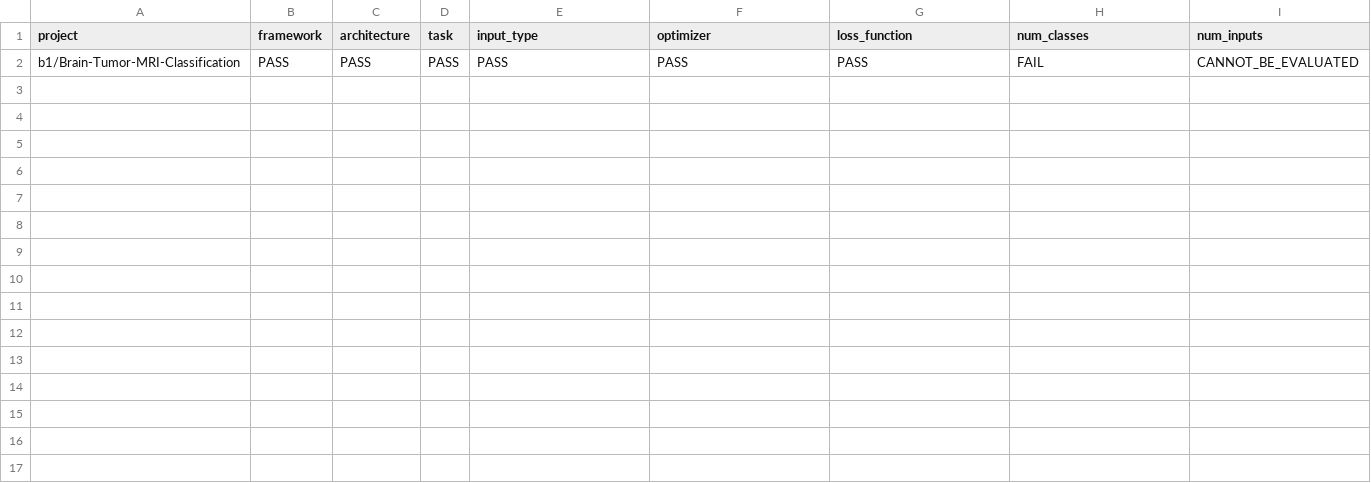
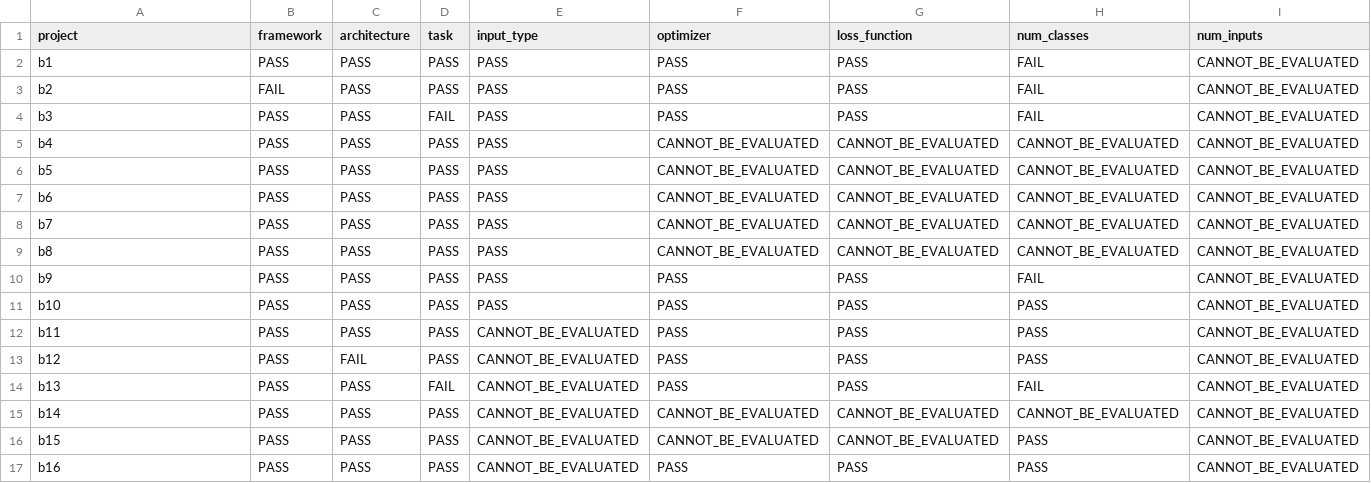
Before and after one commit to Charann05/An-Adaptive-Explainable-AI-Framework-for-Healthcare-Systems, a CSV file: evaluation/results/test_results.csv, drawn as a sheet; only a part is shown; rows hold the shown columns only; the diff names each change by its address in the sheet, - before the commit and + after, or states it on an @@ line.

Commit message:
Evaluate model analyzer against additional projects

```diff
--- a/evaluation/results/test_results.csv
+++ b/evaluation/results/test_results.csv
-A2 (project): b1/Brain-Tumor-MRI-Classification
+A2 (project): b1
+row 3: b2 | FAIL | PASS | PASS | PASS | PASS | PASS | FAIL | CANNOT_BE_EVALUATED
+row 4: b3 | PASS | PASS | FAIL | PASS | PASS | PASS | FAIL | CANNOT_BE_EVALUATED
+row 5: b4 | PASS | PASS | PASS | PASS | CANNOT_BE_EVALUATED | CANNOT_BE_EVALUATED | CANNOT_BE_EVALUATED | CANNOT_BE_EVALUATED
+row 6: b5 | PASS | PASS | PASS | PASS | CANNOT_BE_EVALUATED | CANNOT_BE_EVALUATED | CANNOT_BE_EVALUATED | CANNOT_BE_EVALUATED
+row 7: b6 | PASS | PASS | PASS | PASS | CANNOT_BE_EVALUATED | CANNOT_BE_EVALUATED | CANNOT_BE_EVALUATED | CANNOT_BE_EVALUATED
+row 8: b7 | PASS | PASS | PASS | PASS | CANNOT_BE_EVALUATED | CANNOT_BE_EVALUATED | CANNOT_BE_EVALUATED | CANNOT_BE_EVALUATED
+row 9: b8 | PASS | PASS | PASS | PASS | CANNOT_BE_EVALUATED | CANNOT_BE_EVALUATED | CANNOT_BE_EVALUATED | CANNOT_BE_EVALUATED
+row 10: b9 | PASS | PASS | PASS | PASS | PASS | PASS | FAIL | CANNOT_BE_EVALUATED
+row 11: b10 | PASS | PASS | PASS | PASS | PASS | PASS | PASS | CANNOT_BE_EVALUATED
+row 12: b11 | PASS | PASS | PASS | CANNOT_BE_EVALUATED | PASS | PASS | PASS | CANNOT_BE_EVALUATED
+row 13: b12 | PASS | FAIL | PASS | CANNOT_BE_EVALUATED | PASS | PASS | PASS | CANNOT_BE_EVALUATED
+row 14: b13 | PASS | PASS | FAIL | CANNOT_BE_EVALUATED | PASS | PASS | FAIL | CANNOT_BE_EVALUATED
+row 15: b14 | PASS | PASS | PASS | CANNOT_BE_EVALUATED | CANNOT_BE_EVALUATED | CANNOT_BE_EVALUATED | CANNOT_BE_EVALUATED | CANNOT_BE_EVALUATED
+row 16: b15 | PASS | PASS | PASS | CANNOT_BE_EVALUATED | CANNOT_BE_EVALUATED | CANNOT_BE_EVALUATED | PASS | CANNOT_BE_EVALUATED
+row 17: b16 | PASS | PASS | PASS | CANNOT_BE_EVALUATED | PASS | PASS | PASS | CANNOT_BE_EVALUATED
```
Also changed, not shown: 2 other files.
